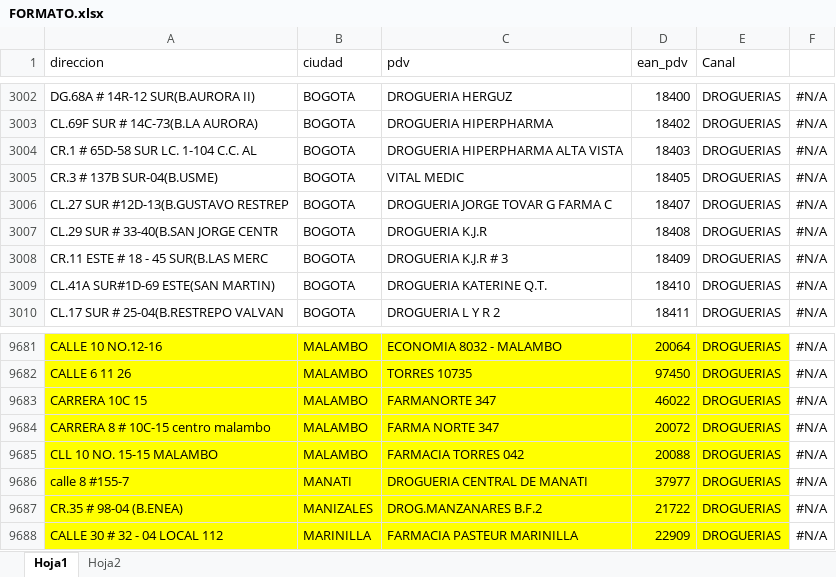
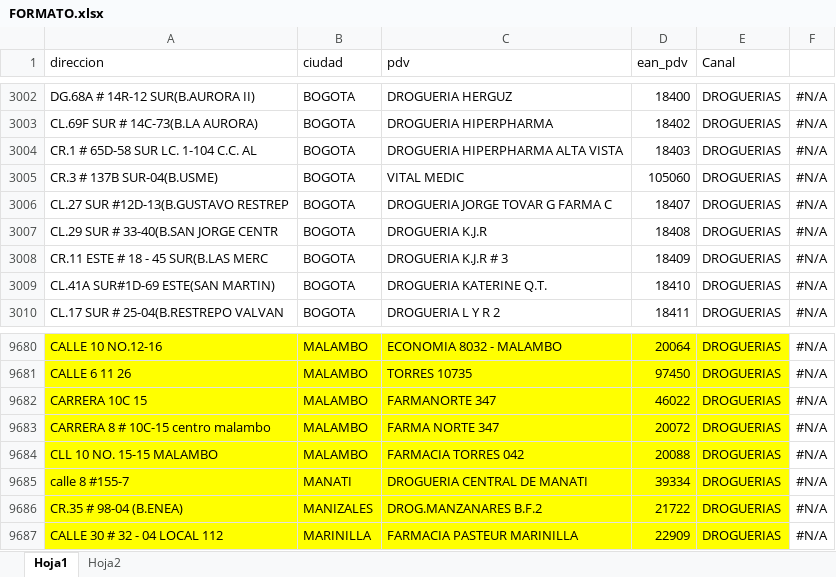
Before and after one commit to notificacionesbiadecco-source/Streamlit, an Excel workbook: FORMATO.xlsx, sheet Hoja1, drawn as a sheet; only a part is shown, gaps mark what is left out; values as stored, in another font and other column widths than the file's, no borders; conditional formats not drawn; addresses are those after the commit; the diff covers the shown part only; the diff names each change by its address in the sheet, - before the commit and + after, or states it on an @@ line.

```diff
--- a/FORMATO.xlsx (sheet Hoja1)
+++ b/FORMATO.xlsx (sheet Hoja1)
-D3005 (ean_pdv): 18405
+D3005 (ean_pdv): 105060
-D9685 (ean_pdv): 37977
+D9685 (ean_pdv): 39334
```
Also changed, not shown: 1 removed row and 9 edited cells elsewhere in this sheet, formulas that keep their value.
